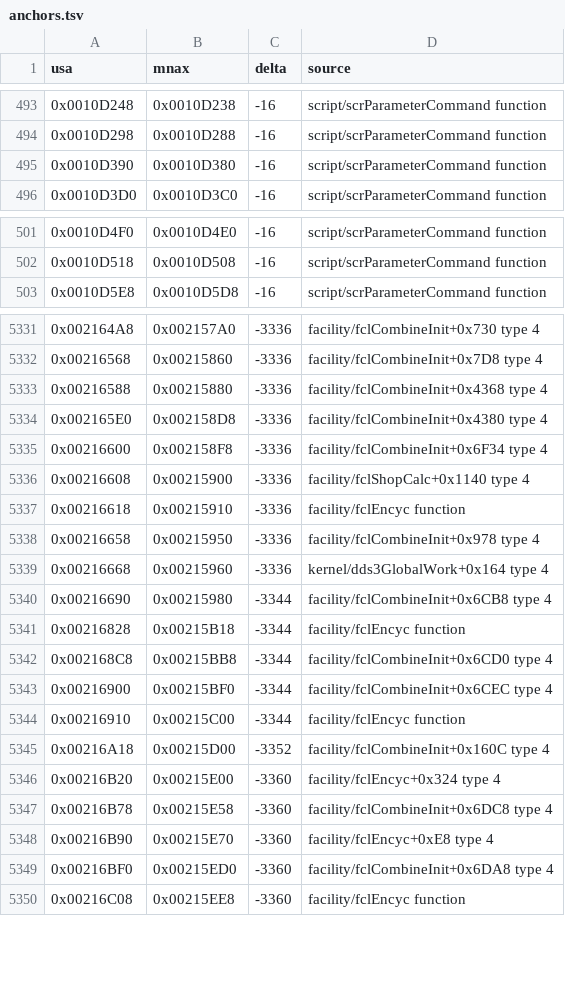
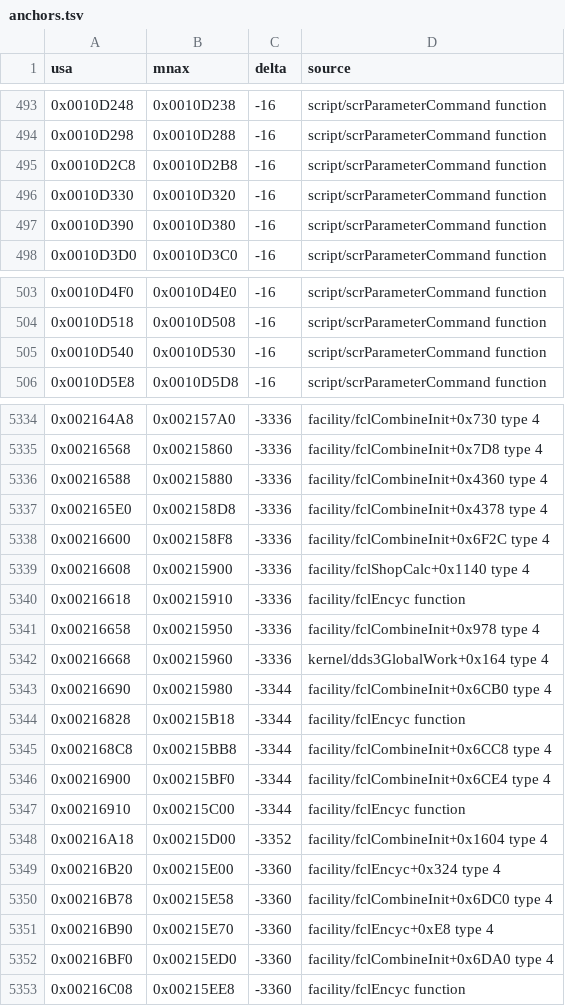
Before and after one commit to sommepo/smt3-decomp, a TSV file: config/mnax/anchors.tsv, drawn as a sheet; only a part is shown, gaps mark what is left out; the diff covers the shown part only.

```diff
--- a/config/mnax/anchors.tsv
+++ b/config/mnax/anchors.tsv
@@ -494,2 +494,4 @@ usa	mnax	delta	source
 0x0010D298	0x0010D288	-16	script/scrParameterCommand function
+0x0010D2C8	0x0010D2B8	-16	script/scrParameterCommand function
+0x0010D330	0x0010D320	-16	script/scrParameterCommand function
 0x0010D390	0x0010D380	-16	script/scrParameterCommand function
@@ -502,2 +504,3 @@ usa	mnax	delta	source
 0x0010D518	0x0010D508	-16	script/scrParameterCommand function
+0x0010D540	0x0010D530	-16	script/scrParameterCommand function
 0x0010D5E8	0x0010D5D8	-16	script/scrParameterCommand function
@@ -5332,5 +5335,5 @@ usa	mnax	delta	source
 0x00216568	0x00215860	-3336	facility/fclCombineInit+0x7D8 type 4
-0x00216588	0x00215880	-3336	facility/fclCombineInit+0x4368 type 4
-0x002165E0	0x002158D8	-3336	facility/fclCombineInit+0x4380 type 4
-0x00216600	0x002158F8	-3336	facility/fclCombineInit+0x6F34 type 4
+0x00216588	0x00215880	-3336	facility/fclCombineInit+0x4360 type 4
+0x002165E0	0x002158D8	-3336	facility/fclCombineInit+0x4378 type 4
+0x00216600	0x002158F8	-3336	facility/fclCombineInit+0x6F2C type 4
 0x00216608	0x00215900	-3336	facility/fclShopCalc+0x1140 type 4
@@ -5339,12 +5342,12 @@ usa	mnax	delta	source
 0x00216668	0x00215960	-3336	kernel/dds3GlobalWork+0x164 type 4
-0x00216690	0x00215980	-3344	facility/fclCombineInit+0x6CB8 type 4
+0x00216690	0x00215980	-3344	facility/fclCombineInit+0x6CB0 type 4
 0x00216828	0x00215B18	-3344	facility/fclEncyc function
-0x002168C8	0x00215BB8	-3344	facility/fclCombineInit+0x6CD0 type 4
-0x00216900	0x00215BF0	-3344	facility/fclCombineInit+0x6CEC type 4
+0x002168C8	0x00215BB8	-3344	facility/fclCombineInit+0x6CC8 type 4
+0x00216900	0x00215BF0	-3344	facility/fclCombineInit+0x6CE4 type 4
 0x00216910	0x00215C00	-3344	facility/fclEncyc function
-0x00216A18	0x00215D00	-3352	facility/fclCombineInit+0x160C type 4
+0x00216A18	0x00215D00	-3352	facility/fclCombineInit+0x1604 type 4
 0x00216B20	0x00215E00	-3360	facility/fclEncyc+0x324 type 4
-0x00216B78	0x00215E58	-3360	facility/fclCombineInit+0x6DC8 type 4
+0x00216B78	0x00215E58	-3360	facility/fclCombineInit+0x6DC0 type 4
 0x00216B90	0x00215E70	-3360	facility/fclEncyc+0xE8 type 4
-0x00216BF0	0x00215ED0	-3360	facility/fclCombineInit+0x6DA8 type 4
+0x00216BF0	0x00215ED0	-3360	facility/fclCombineInit+0x6DA0 type 4
 0x00216C08	0x00215EE8	-3360	facility/fclEncyc function
```
Also changed, not shown: 145 edited cells elsewhere in this file, config/mnax/funcs.tsv, config/mnax/functions.tsv, 7 other files.
